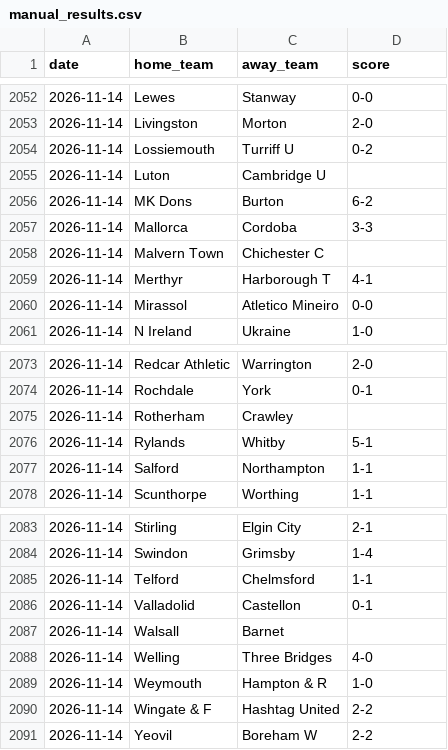
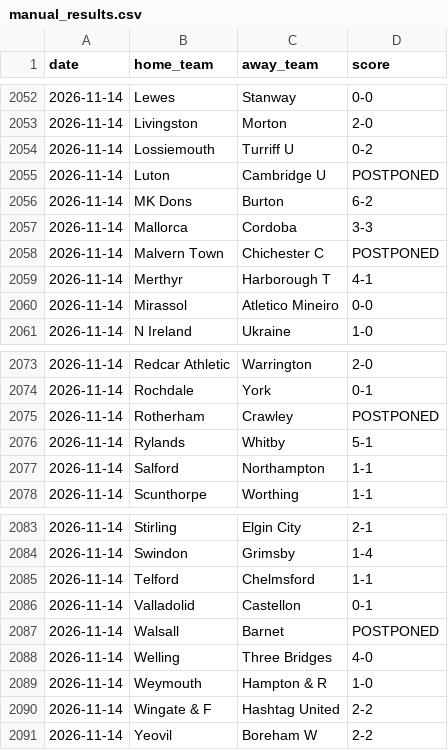
Before and after one commit to iobuyumbi/over-under, a CSV file: manual_results.csv, drawn as a sheet; only a part is shown, gaps mark what is left out; the diff covers the shown part only.

Commit message:
Settle 2026-11-14 postponed fixtures; record Aguilas Doradas 0-1
All 12 outstanding 2026-11-14 picks were on fixtures that were postponed (EFL international call-ups / non-league fixture clashes), not played. Mark them POSTPONED in manual_results.csv so they settle as void instead of staying pending, and record the one fixture that did play (Aguilas Doradas 0-1 Independiente Medellin).

```diff
--- a/manual_results.csv
+++ b/manual_results.csv
@@ -2054,6 +2054,6 @@ date,home_team,away_team,score
 2026-11-14,Lossiemouth,Turriff U,0-2
-2026-11-14,Luton,Cambridge U,
+2026-11-14,Luton,Cambridge U,POSTPONED
 2026-11-14,MK Dons,Burton,6-2
 2026-11-14,Mallorca,Cordoba,3-3
-2026-11-14,Malvern Town,Chichester C,
+2026-11-14,Malvern Town,Chichester C,POSTPONED
 2026-11-14,Merthyr,Harborough T,4-1
@@ -2074,3 +2074,3 @@ date,home_team,away_team,score
 2026-11-14,Rochdale,York,0-1
-2026-11-14,Rotherham,Crawley,
+2026-11-14,Rotherham,Crawley,POSTPONED
 2026-11-14,Rylands,Whitby,5-1
@@ -2086,3 +2086,3 @@ date,home_team,away_team,score
 2026-11-14,Valladolid,Castellon,0-1
-2026-11-14,Walsall,Barnet,
+2026-11-14,Walsall,Barnet,POSTPONED
 2026-11-14,Welling,Three Bridges,4-0
```
Also changed, not shown: 7 edited cells elsewhere in this file, 1 other file.
